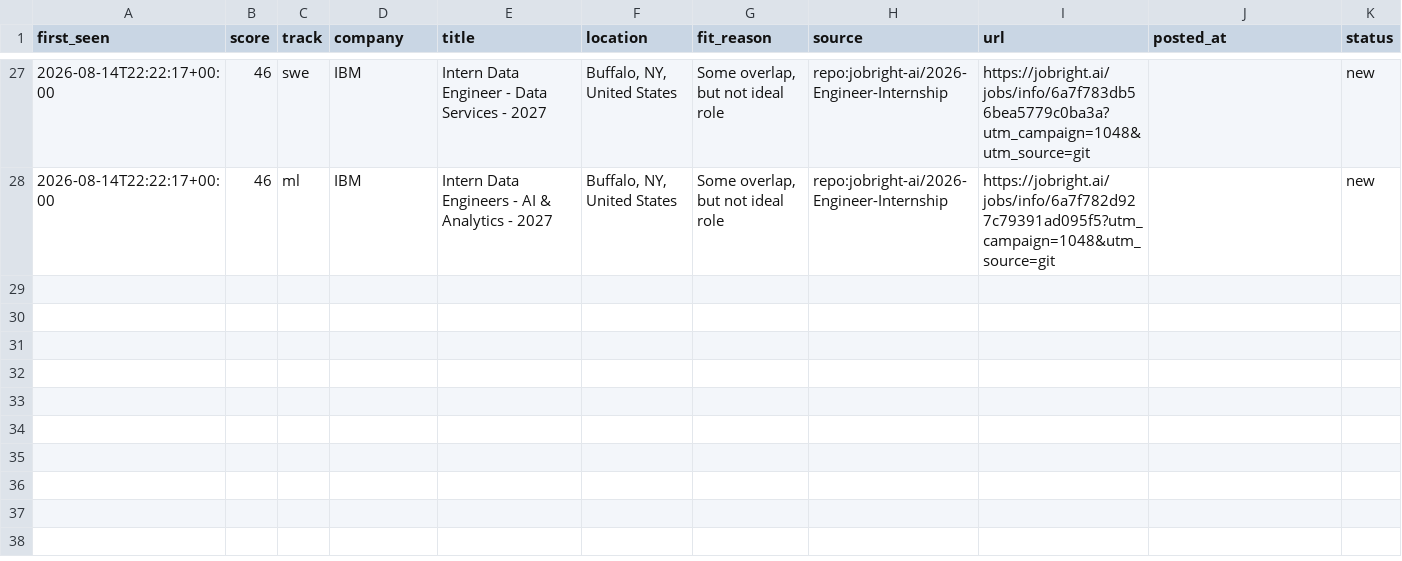
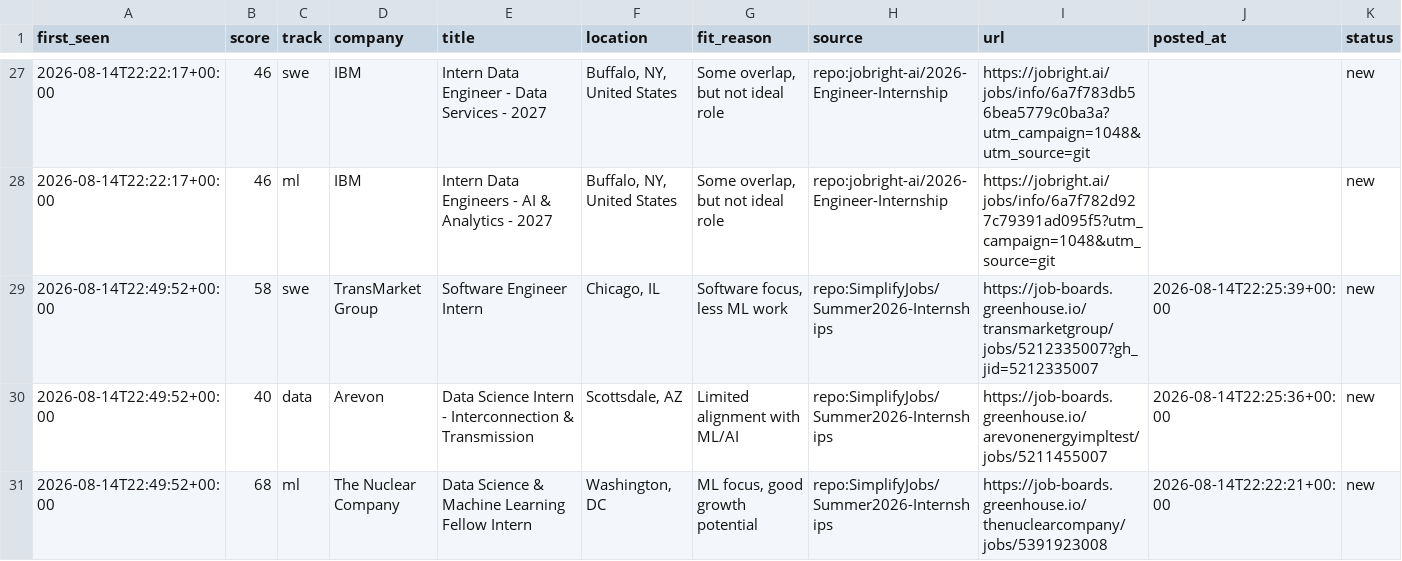
Before and after one commit to ShuklaA11/Sentinel, a CSV file: data/pending.csv, drawn as a sheet; only a part is shown, gaps mark what is left out; rows hold the shown columns only; the diff covers the shown part only; the diff names each change by its address in the sheet, - before the commit and + after, or states it on an @@ line.

```diff
--- a/data/pending.csv
+++ b/data/pending.csv
+row 29: 2026-08-14T22:49:52+00:00 | 58 | swe | TransMarket Group | Software Engineer Intern | Chicago, IL | Software focus, less ML work | repo:SimplifyJobs/Summer2026-Internships | https://job-boards.greenhouse.io/transmarketgroup/jobs/5212335007?gh_jid=5212335007 | 2026-08-14T22:25:39+00:00 | new
+row 30: 2026-08-14T22:49:52+00:00 | 40 | data | Arevon | Data Science Intern - Interconnection & Transmission | Scottsdale, AZ | Limited alignment with ML/AI | repo:SimplifyJobs/Summer2026-Internships | https://job-boards.greenhouse.io/arevonenergyimpltest/jobs/5211455007 | 2026-08-14T22:25:36+00:00 | new
+row 31: 2026-08-14T22:49:52+00:00 | 68 | ml | The Nuclear Company | Data Science & Machine Learning Fellow Intern | Washington, DC | ML focus, good growth potential | repo:SimplifyJobs/Summer2026-Internships | https://job-boards.greenhouse.io/thenuclearcompany/jobs/5391923008 | 2026-08-14T22:22:21+00:00 | new
```
Also changed, not shown: 7 added rows elsewhere in this file, 2 other files.
